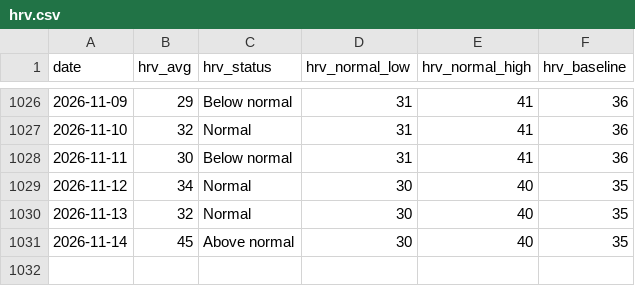
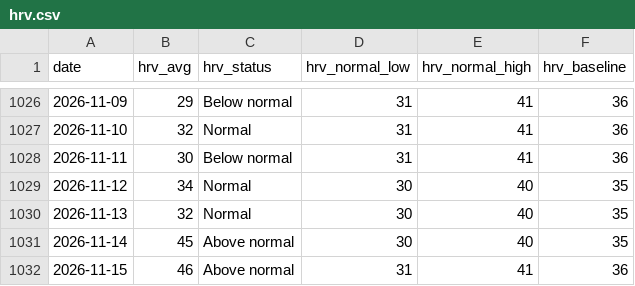
Before and after one commit to zhubao315/health, a CSV file: data/hrv.csv, drawn as a sheet; only a part is shown, gaps mark what is left out; the diff names each change by its address in the sheet, - before the commit and + after, or states it on an @@ line.

```diff
--- a/data/hrv.csv
+++ b/data/hrv.csv
+row 1032: 2026-11-15 | 46 | Above normal | 31 | 41 | 36
```
Also changed, not shown: data/activities.csv, data/daily.csv, 15 other files.
